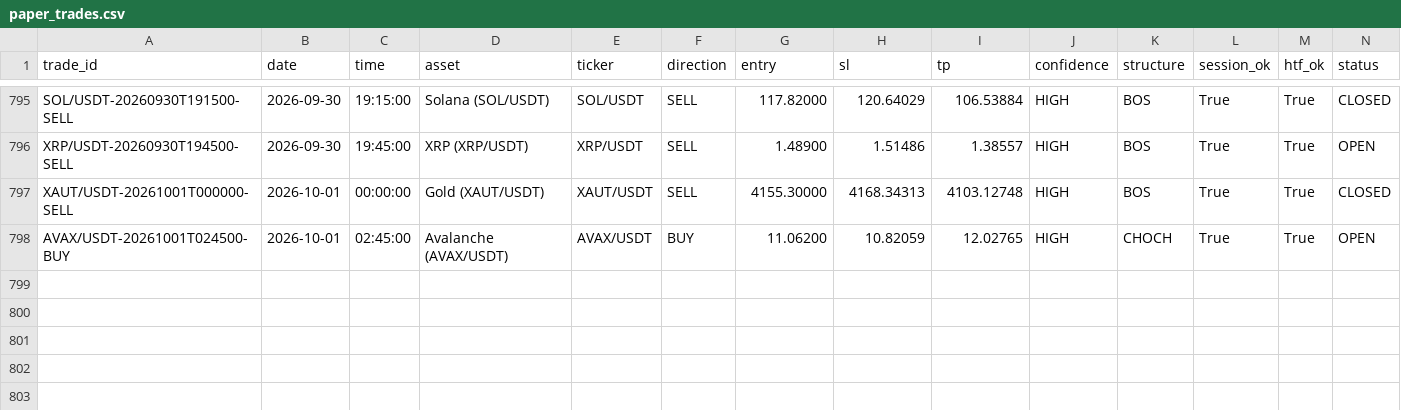
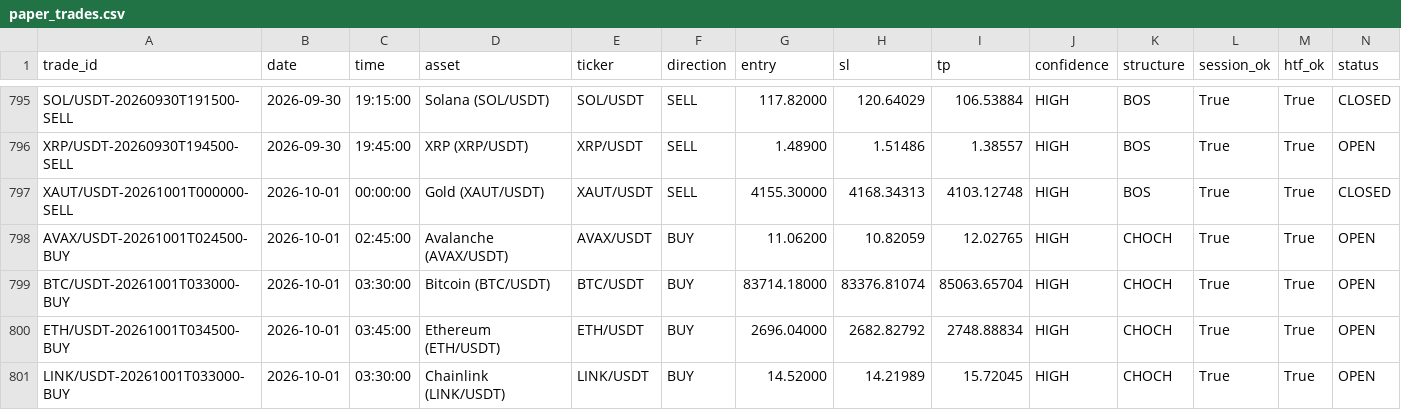
Before and after one commit to shukanwadhawana-cloud/Paper-trading-, a CSV file: paper_trades.csv, drawn as a sheet; only a part is shown, gaps mark what is left out; rows hold the shown columns only; the diff names each change by its address in the sheet, - before the commit and + after, or states it on an @@ line.

```diff
--- a/paper_trades.csv
+++ b/paper_trades.csv
+row 799: BTC/USDT-20261001T033000-BUY | 2026-10-01 | 03:30:00 | Bitcoin (BTC/USDT) | BTC/USDT | BUY | 83714.18000 | 83376.81074 | 85063.65704 | HIGH | CHOCH | True | True | OPEN
+row 800: ETH/USDT-20261001T034500-BUY | 2026-10-01 | 03:45:00 | Ethereum (ETH/USDT) | ETH/USDT | BUY | 2696.04000 | 2682.82792 | 2748.88834 | HIGH | CHOCH | True | True | OPEN
+row 801: LINK/USDT-20261001T033000-BUY | 2026-10-01 | 03:30:00 | Chainlink (LINK/USDT) | LINK/USDT | BUY | 14.52000 | 14.21989 | 15.72045 | HIGH | CHOCH | True | True | OPEN
```
Also changed, not shown: 1 other file.
